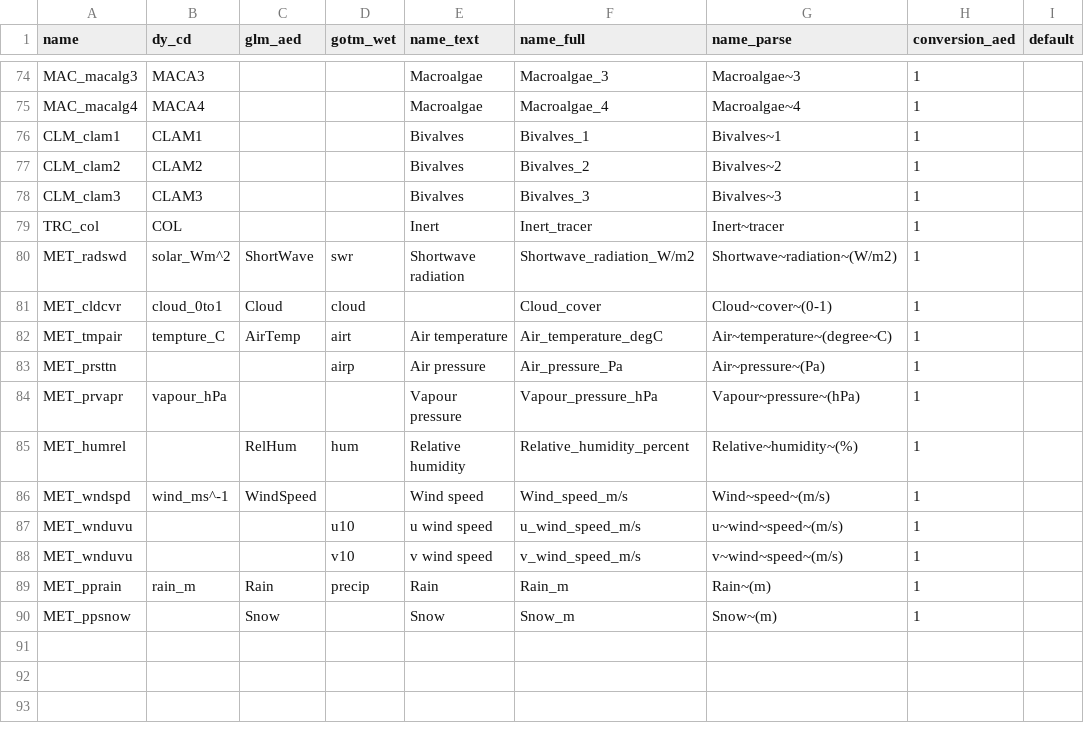
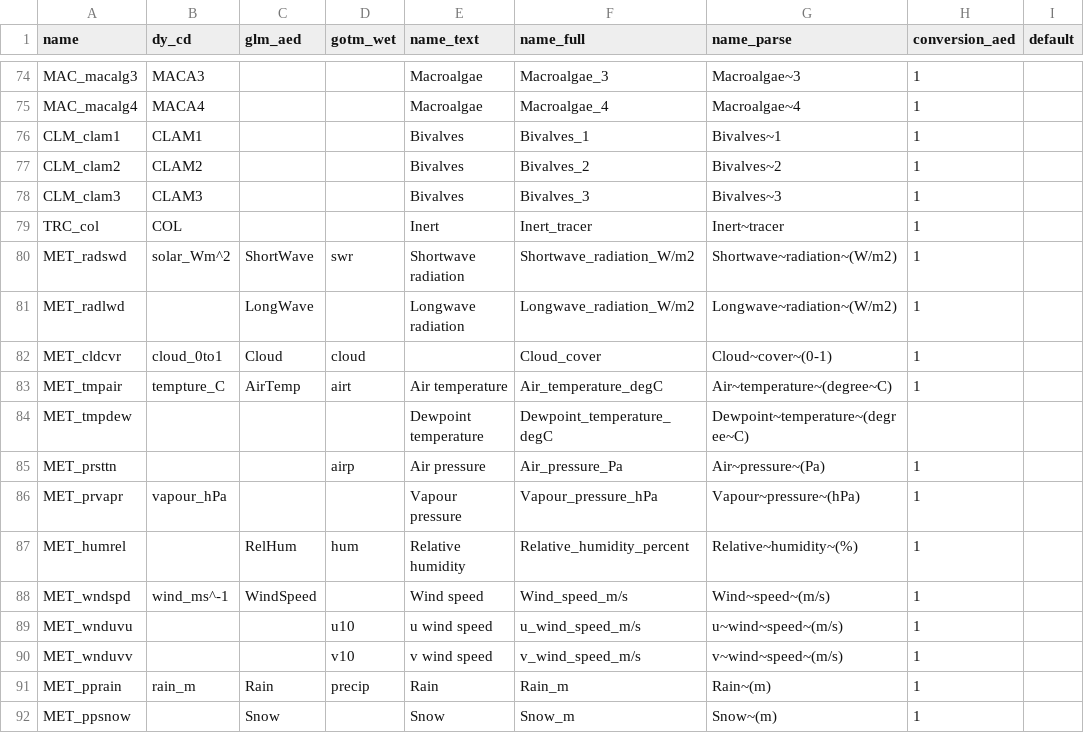
Before and after one commit to limnotrack/AEME, a CSV file: data-raw/key_naming.csv, drawn as a sheet; only a part is shown, gaps mark what is left out.

```diff
--- a/data-raw/key_naming.csv
+++ b/data-raw/key_naming.csv
@@ -80,4 +80,6 @@ TRC_col,COL,,,Inert,Inert_tracer,Inert~tracer,1,
 MET_radswd,solar_Wm^2,ShortWave,swr,Shortwave radiation,Shortwave_radiation_W/m2,Shortwave~radiation~(W/m2),1,
+MET_radlwd,,LongWave,,Longwave radiation,Longwave_radiation_W/m2,Longwave~radiation~(W/m2),1,
 MET_cldcvr,cloud_0to1,Cloud,cloud,,Cloud_cover,Cloud~cover~(0-1),1,
 MET_tmpair,tempture_C,AirTemp,airt,Air temperature,Air_temperature_degC,Air~temperature~(degree~C),1,
+MET_tmpdew,,,,Dewpoint temperature,Dewpoint_temperature_degC,Dewpoint~temperature~(degree~C),,
 MET_prsttn,,,airp,Air pressure,Air_pressure_Pa,Air~pressure~(Pa),1,
@@ -87,3 +89,3 @@ MET_wndspd,wind_ms^-1,WindSpeed,,Wind speed,Wind_speed_m/s,Wind~speed~(m/s),1,
 MET_wnduvu,,,u10,u wind speed,u_wind_speed_m/s,u~wind~speed~(m/s),1,
-MET_wnduvu,,,v10,v wind speed,v_wind_speed_m/s,v~wind~speed~(m/s),1,
+MET_wnduvv,,,v10,v wind speed,v_wind_speed_m/s,v~wind~speed~(m/s),1,
 MET_pprain,rain_m,Rain,precip,Rain,Rain_m,Rain~(m),1,
```
Also changed, not shown: 1 other file.
